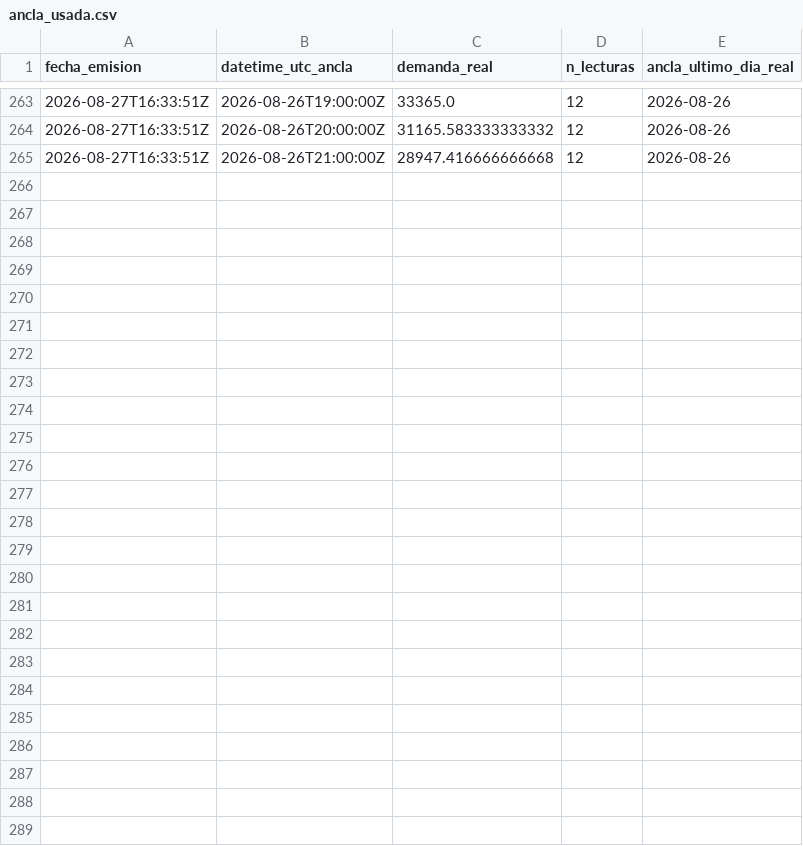
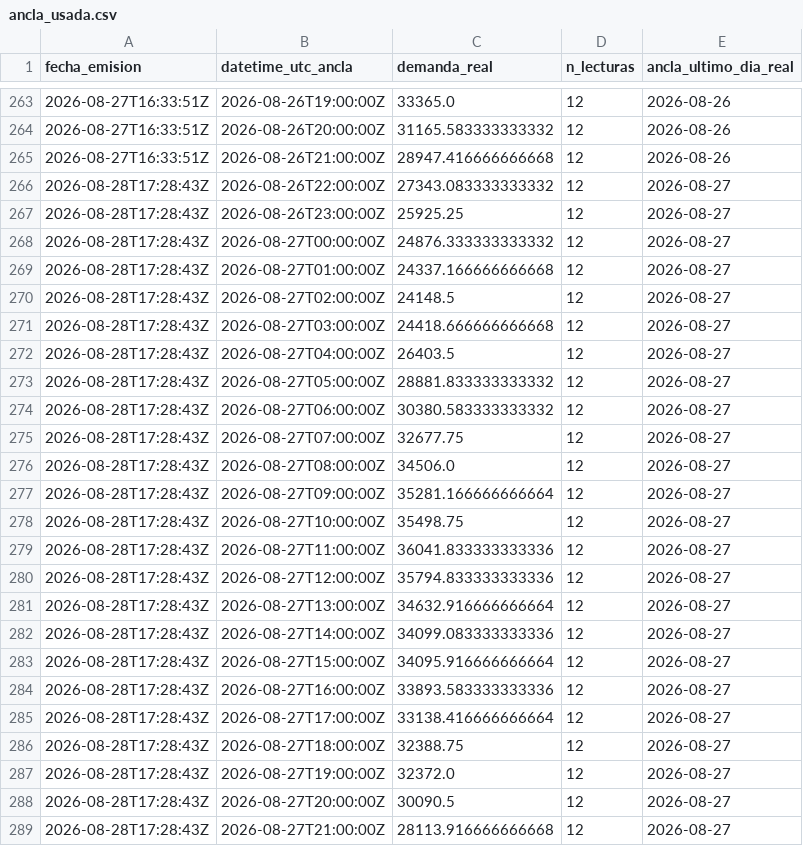
Before and after one commit to LauraCGuzman/Proyecto_REE, a CSV file: data/ancla_usada.csv, drawn as a sheet; only a part is shown, gaps mark what is left out.

```diff
--- a/data/ancla_usada.csv
+++ b/data/ancla_usada.csv
@@ -265 +265,25 @@ fecha_emision,datetime_utc_ancla,demanda_real,n_lecturas,ancla_ultimo_dia_real
 2026-08-27T16:33:51Z,2026-08-26T21:00:00Z,28947.416666666668,12,2026-08-26
+2026-08-28T17:28:43Z,2026-08-26T22:00:00Z,27343.083333333332,12,2026-08-27
+2026-08-28T17:28:43Z,2026-08-26T23:00:00Z,25925.25,12,2026-08-27
+2026-08-28T17:28:43Z,2026-08-27T00:00:00Z,24876.333333333332,12,2026-08-27
+2026-08-28T17:28:43Z,2026-08-27T01:00:00Z,24337.166666666668,12,2026-08-27
+2026-08-28T17:28:43Z,2026-08-27T02:00:00Z,24148.5,12,2026-08-27
+2026-08-28T17:28:43Z,2026-08-27T03:00:00Z,24418.666666666668,12,2026-08-27
+2026-08-28T17:28:43Z,2026-08-27T04:00:00Z,26403.5,12,2026-08-27
+2026-08-28T17:28:43Z,2026-08-27T05:00:00Z,28881.833333333332,12,2026-08-27
+2026-08-28T17:28:43Z,2026-08-27T06:00:00Z,30380.583333333332,12,2026-08-27
+2026-08-28T17:28:43Z,2026-08-27T07:00:00Z,32677.75,12,2026-08-27
+2026-08-28T17:28:43Z,2026-08-27T08:00:00Z,34506.0,12,2026-08-27
+2026-08-28T17:28:43Z,2026-08-27T09:00:00Z,35281.166666666664,12,2026-08-27
+2026-08-28T17:28:43Z,2026-08-27T10:00:00Z,35498.75,12,2026-08-27
+2026-08-28T17:28:43Z,2026-08-27T11:00:00Z,36041.833333333336,12,2026-08-27
+2026-08-28T17:28:43Z,2026-08-27T12:00:00Z,35794.833333333336,12,2026-08-27
+2026-08-28T17:28:43Z,2026-08-27T13:00:00Z,34632.916666666664,12,2026-08-27
+2026-08-28T17:28:43Z,2026-08-27T14:00:00Z,34099.083333333336,12,2026-08-27
+2026-08-28T17:28:43Z,2026-08-27T15:00:00Z,34095.916666666664,12,2026-08-27
+2026-08-28T17:28:43Z,2026-08-27T16:00:00Z,33893.583333333336,12,2026-08-27
+2026-08-28T17:28:43Z,2026-08-27T17:00:00Z,33138.416666666664,12,2026-08-27
+2026-08-28T17:28:43Z,2026-08-27T18:00:00Z,32388.75,12,2026-08-27
+2026-08-28T17:28:43Z,2026-08-27T19:00:00Z,32372.0,12,2026-08-27
+2026-08-28T17:28:43Z,2026-08-27T20:00:00Z,30090.5,12,2026-08-27
+2026-08-28T17:28:43Z,2026-08-27T21:00:00Z,28113.916666666668,12,2026-08-27
```
Also changed, not shown: data/predicciones.csv.
